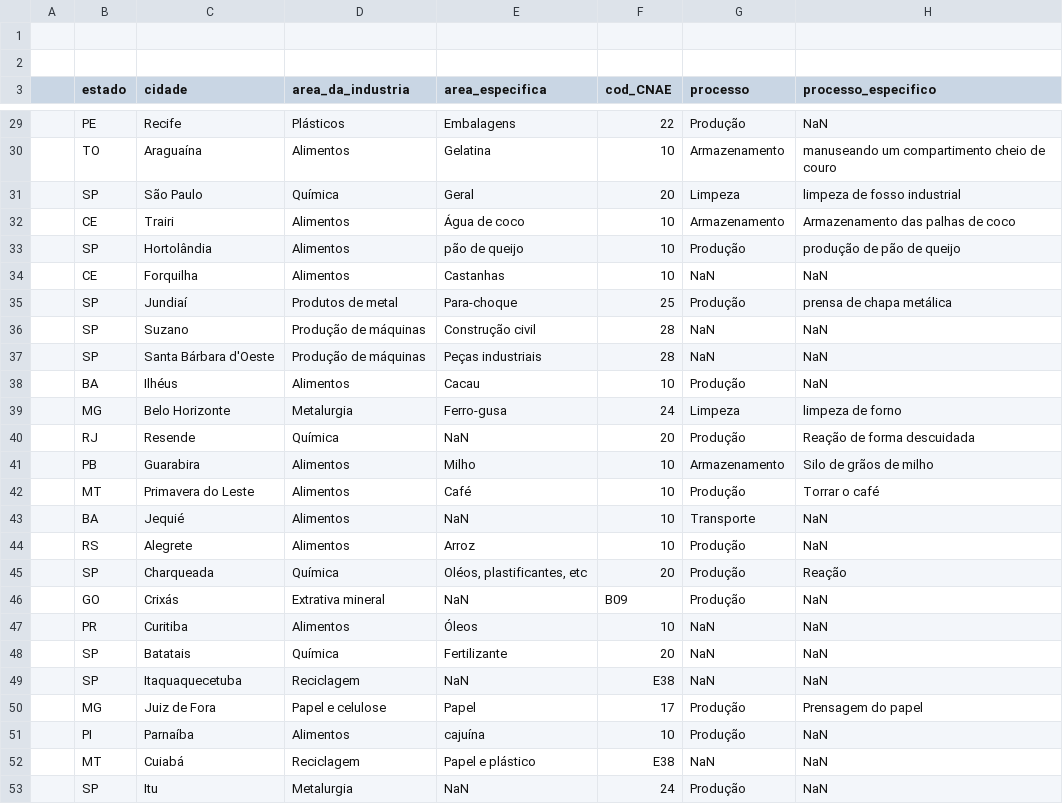
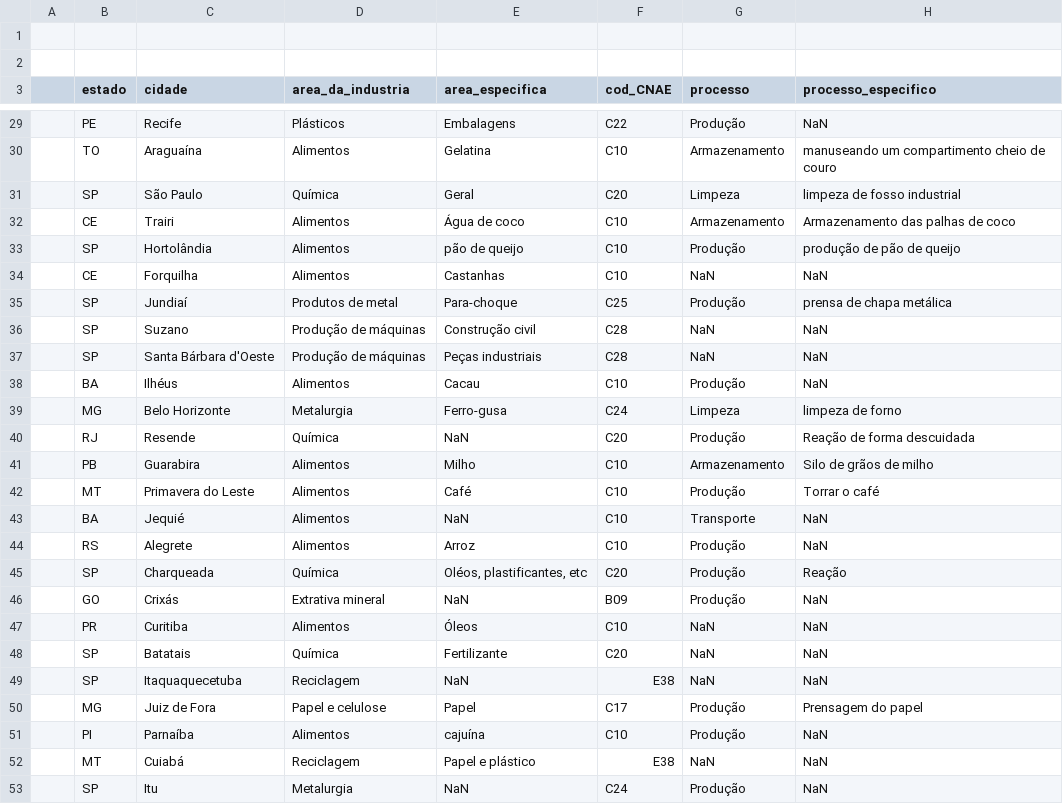
Before and after one commit to tenoriolms/teste, a CSV file: databank_naum.csv, drawn as a sheet; only a part is shown, gaps mark what is left out; the diff covers the shown part only; the diff names each change by its address in the sheet, - before the commit and + after, or states it on an @@ line.

```diff
--- a/databank_naum.csv
+++ b/databank_naum.csv
-F29 (cod_CNAE): 22
+F29 (cod_CNAE): C22
-F30 (cod_CNAE): 10
+F30 (cod_CNAE): C10
-F31 (cod_CNAE): 20
+F31 (cod_CNAE): C20
-F32:F34 (cod_CNAE): 10
+F32:F34 (cod_CNAE): C10
-F35 (cod_CNAE): 25
+F35 (cod_CNAE): C25
-F36:F37 (cod_CNAE): 28
+F36:F37 (cod_CNAE): C28
-F38 (cod_CNAE): 10
+F38 (cod_CNAE): C10
-F39 (cod_CNAE): 24
+F39 (cod_CNAE): C24
-F40 (cod_CNAE): 20
+F40 (cod_CNAE): C20
-F41:F44 (cod_CNAE): 10
+F41:F44 (cod_CNAE): C10
-F45 (cod_CNAE): 20
+F45 (cod_CNAE): C20
-F47 (cod_CNAE): 10
+F47 (cod_CNAE): C10
-F48 (cod_CNAE): 20
+F48 (cod_CNAE): C20
-F50 (cod_CNAE): 17
+F50 (cod_CNAE): C17
-F51 (cod_CNAE): 10
+F51 (cod_CNAE): C10
-F53 (cod_CNAE): 24
+F53 (cod_CNAE): C24
```
Also changed, not shown: 42 edited cells elsewhere in this file.
